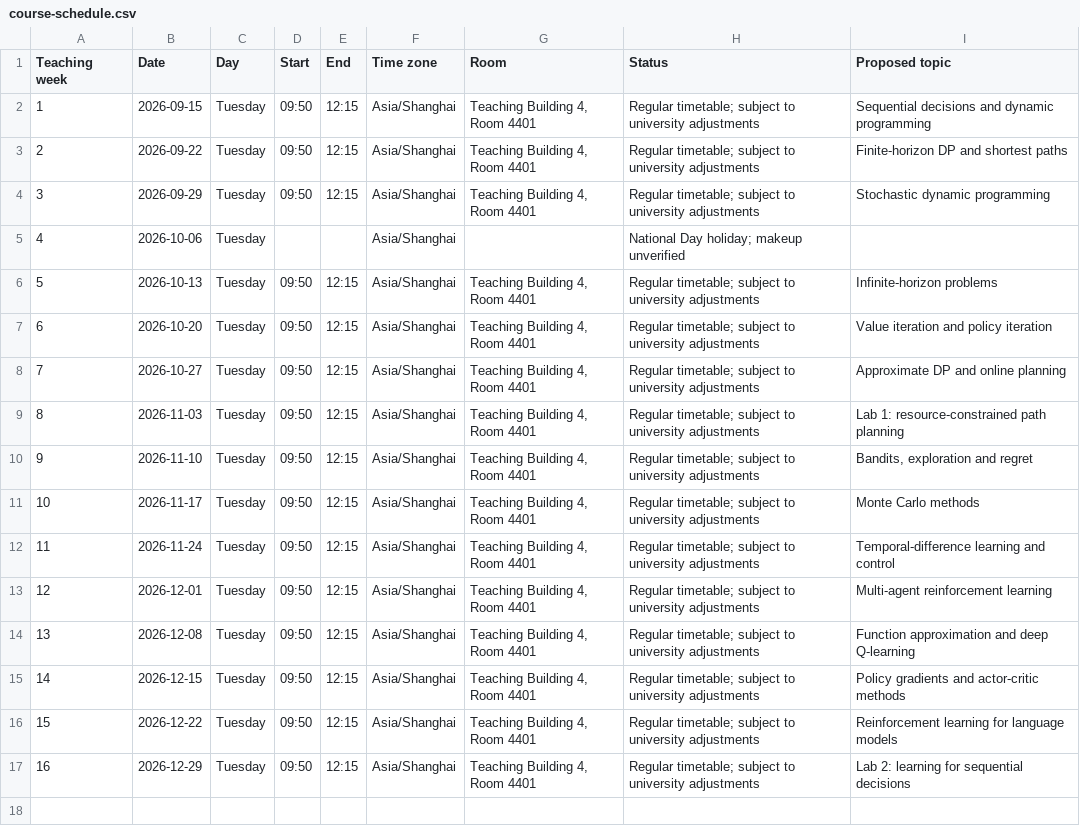
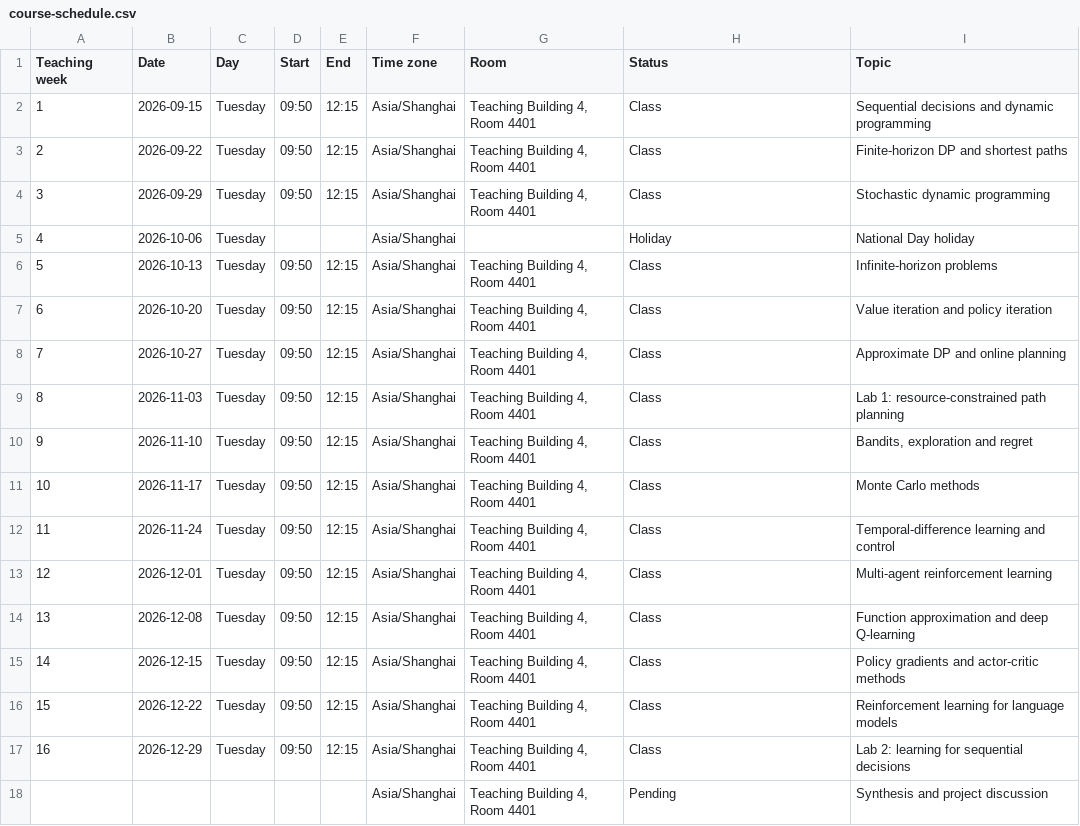
Before and after one commit to cyrilli/DPAndRL-Fall2026, a CSV file: dist/downloads/course-schedule.csv, drawn as a sheet.

Commit message:
Make course content editable through Markdown and structured files

```diff
--- a/dist/downloads/course-schedule.csv
+++ b/dist/downloads/course-schedule.csv
@@ -1,17 +1,18 @@
-"Teaching week","Date","Day","Start","End","Time zone","Room","Status","Proposed topic"
-"1","2026-09-15","Tuesday","09:50","12:15","Asia/Shanghai","Teaching Building 4, Room 4401","Regular timetable; subject to university adjustments","Sequential decisions and dynamic programming"
-"2","2026-09-22","Tuesday","09:50","12:15","Asia/Shanghai","Teaching Building 4, Room 4401","Regular timetable; subject to university adjustments","Finite-horizon DP and shortest paths"
-"3","2026-09-29","Tuesday","09:50","12:15","Asia/Shanghai","Teaching Building 4, Room 4401","Regular timetable; subject to university adjustments","Stochastic dynamic programming"
-"4","2026-10-06","Tuesday","","","Asia/Shanghai","","National Day holiday; makeup unverified",""
-"5","2026-10-13","Tuesday","09:50","12:15","Asia/Shanghai","Teaching Building 4, Room 4401","Regular timetable; subject to university adjustments","Infinite-horizon problems"
-"6","2026-10-20","Tuesday","09:50","12:15","Asia/Shanghai","Teaching Building 4, Room 4401","Regular timetable; subject to university adjustments","Value iteration and policy iteration"
-"7","2026-10-27","Tuesday","09:50","12:15","Asia/Shanghai","Teaching Building 4, Room 4401","Regular timetable; subject to university adjustments","Approximate DP and online planning"
-"8","2026-11-03","Tuesday","09:50","12:15","Asia/Shanghai","Teaching Building 4, Room 4401","Regular timetable; subject to university adjustments","Lab 1: resource-constrained path planning"
-"9","2026-11-10","Tuesday","09:50","12:15","Asia/Shanghai","Teaching Building 4, Room 4401","Regular timetable; subject to university adjustments","Bandits, exploration and regret"
-"10","2026-11-17","Tuesday","09:50","12:15","Asia/Shanghai","Teaching Building 4, Room 4401","Regular timetable; subject to university adjustments","Monte Carlo methods"
-"11","2026-11-24","Tuesday","09:50","12:15","Asia/Shanghai","Teaching Building 4, Room 4401","Regular timetable; subject to university adjustments","Temporal-difference learning and control"
-"12","2026-12-01","Tuesday","09:50","12:15","Asia/Shanghai","Teaching Building 4, Room 4401","Regular timetable; subject to university adjustments","Multi-agent reinforcement learning"
-"13","2026-12-08","Tuesday","09:50","12:15","Asia/Shanghai","Teaching Building 4, Room 4401","Regular timetable; subject to university adjustments","Function approximation and deep Q-learning"
-"14","2026-12-15","Tuesday","09:50","12:15","Asia/Shanghai","Teaching Building 4, Room 4401","Regular timetable; subject to university adjustments","Policy gradients and actor-critic methods"
-"15","2026-12-22","Tuesday","09:50","12:15","Asia/Shanghai","Teaching Building 4, Room 4401","Regular timetable; subject to university adjustments","Reinforcement learning for language models"
-"16","2026-12-29","Tuesday","09:50","12:15","Asia/Shanghai","Teaching Building 4, Room 4401","Regular timetable; subject to university adjustments","Lab 2: learning for sequential decisions"
+"Teaching week","Date","Day","Start","End","Time zone","Room","Status","Topic"
+"1","2026-09-15","Tuesday","09:50","12:15","Asia/Shanghai","Teaching Building 4, Room 4401","Class","Sequential decisions and dynamic programming"
+"2","2026-09-22","Tuesday","09:50","12:15","Asia/Shanghai","Teaching Building 4, Room 4401","Class","Finite-horizon DP and shortest paths"
+"3","2026-09-29","Tuesday","09:50","12:15","Asia/Shanghai","Teaching Building 4, Room 4401","Class","Stochastic dynamic programming"
+"4","2026-10-06","Tuesday","","","Asia/Shanghai","","Holiday","National Day holiday"
+"5","2026-10-13","Tuesday","09:50","12:15","Asia/Shanghai","Teaching Building 4, Room 4401","Class","Infinite-horizon problems"
+"6","2026-10-20","Tuesday","09:50","12:15","Asia/Shanghai","Teaching Building 4, Room 4401","Class","Value iteration and policy iteration"
+"7","2026-10-27","Tuesday","09:50","12:15","Asia/Shanghai","Teaching Building 4, Room 4401","Class","Approximate DP and online planning"
+"8","2026-11-03","Tuesday","09:50","12:15","Asia/Shanghai","Teaching Building 4, Room 4401","Class","Lab 1: resource-constrained path planning"
+"9","2026-11-10","Tuesday","09:50","12:15","Asia/Shanghai","Teaching Building 4, Room 4401","Class","Bandits, exploration and regret"
+"10","2026-11-17","Tuesday","09:50","12:15","Asia/Shanghai","Teaching Building 4, Room 4401","Class","Monte Carlo methods"
+"11","2026-11-24","Tuesday","09:50","12:15","Asia/Shanghai","Teaching Building 4, Room 4401","Class","Temporal-difference learning and control"
+"12","2026-12-01","Tuesday","09:50","12:15","Asia/Shanghai","Teaching Building 4, Room 4401","Class","Multi-agent reinforcement learning"
+"13","2026-12-08","Tuesday","09:50","12:15","Asia/Shanghai","Teaching Building 4, Room 4401","Class","Function approximation and deep Q-learning"
+"14","2026-12-15","Tuesday","09:50","12:15","Asia/Shanghai","Teaching Building 4, Room 4401","Class","Policy gradients and actor-critic methods"
+"15","2026-12-22","Tuesday","09:50","12:15","Asia/Shanghai","Teaching Building 4, Room 4401","Class","Reinforcement learning for language models"
+"16","2026-12-29","Tuesday","09:50","12:15","Asia/Shanghai","Teaching Building 4, Room 4401","Class","Lab 2: learning for sequential decisions"
+"","","","","","Asia/Shanghai","Teaching Building 4, Room 4401","Pending","Synthesis and project discussion"
```
Also changed, not shown: 58 other files.
